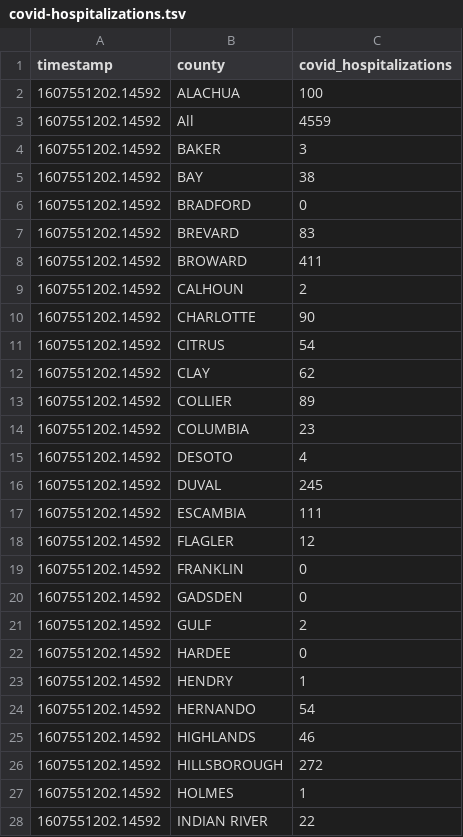
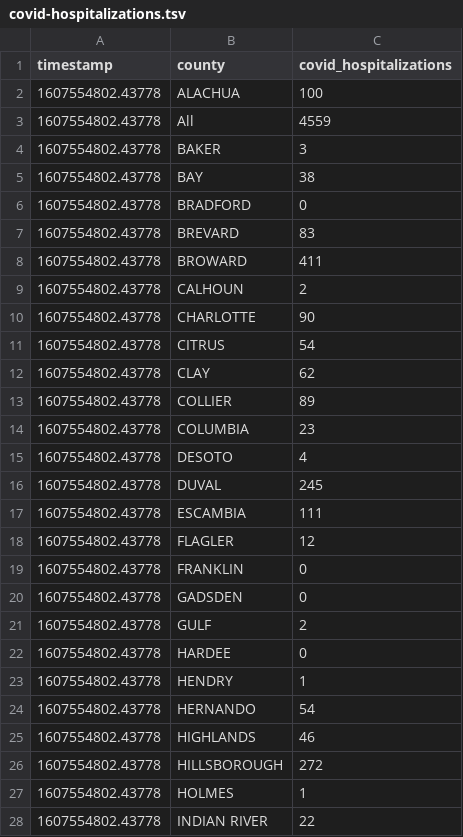
Before and after one commit to gadenbuie/covid19-florida-ahca, a TSV file: data/covid-hospitalizations.tsv, drawn as a sheet; only a part is shown; the diff covers the shown part only.

```diff
--- a/data/covid-hospitalizations.tsv
+++ b/data/covid-hospitalizations.tsv
@@ -1,28 +1,28 @@
 timestamp	county	covid_hospitalizations
-1607551202.14592	ALACHUA	100
-1607551202.14592	All	4559
-1607551202.14592	BAKER	3
-1607551202.14592	BAY	38
-1607551202.14592	BRADFORD	0
-1607551202.14592	BREVARD	83
-1607551202.14592	BROWARD	411
-1607551202.14592	CALHOUN	2
-1607551202.14592	CHARLOTTE	90
-1607551202.14592	CITRUS	54
-1607551202.14592	CLAY	62
-1607551202.14592	COLLIER	89
-1607551202.14592	COLUMBIA	23
-1607551202.14592	DESOTO	4
-1607551202.14592	DUVAL	245
-1607551202.14592	ESCAMBIA	111
-1607551202.14592	FLAGLER	12
-1607551202.14592	FRANKLIN	0
-1607551202.14592	GADSDEN	0
-1607551202.14592	GULF	2
-1607551202.14592	HARDEE	0
-1607551202.14592	HENDRY	1
-1607551202.14592	HERNANDO	54
-1607551202.14592	HIGHLANDS	46
-1607551202.14592	HILLSBOROUGH	272
-1607551202.14592	HOLMES	1
-1607551202.14592	INDIAN RIVER	22
+1607554802.43778	ALACHUA	100
+1607554802.43778	All	4559
+1607554802.43778	BAKER	3
+1607554802.43778	BAY	38
+1607554802.43778	BRADFORD	0
+1607554802.43778	BREVARD	83
+1607554802.43778	BROWARD	411
+1607554802.43778	CALHOUN	2
+1607554802.43778	CHARLOTTE	90
+1607554802.43778	CITRUS	54
+1607554802.43778	CLAY	62
+1607554802.43778	COLLIER	89
+1607554802.43778	COLUMBIA	23
+1607554802.43778	DESOTO	4
+1607554802.43778	DUVAL	245
+1607554802.43778	ESCAMBIA	111
+1607554802.43778	FLAGLER	12
+1607554802.43778	FRANKLIN	0
+1607554802.43778	GADSDEN	0
+1607554802.43778	GULF	2
+1607554802.43778	HARDEE	0
+1607554802.43778	HENDRY	1
+1607554802.43778	HERNANDO	54
+1607554802.43778	HIGHLANDS	46
+1607554802.43778	HILLSBOROUGH	272
+1607554802.43778	HOLMES	1
+1607554802.43778	INDIAN RIVER	22
```
Also changed, not shown: 32 edited cells elsewhere in this file, data/hospital-beds-county.tsv, data/hospital-beds-hospital.tsv, 7 other files.
